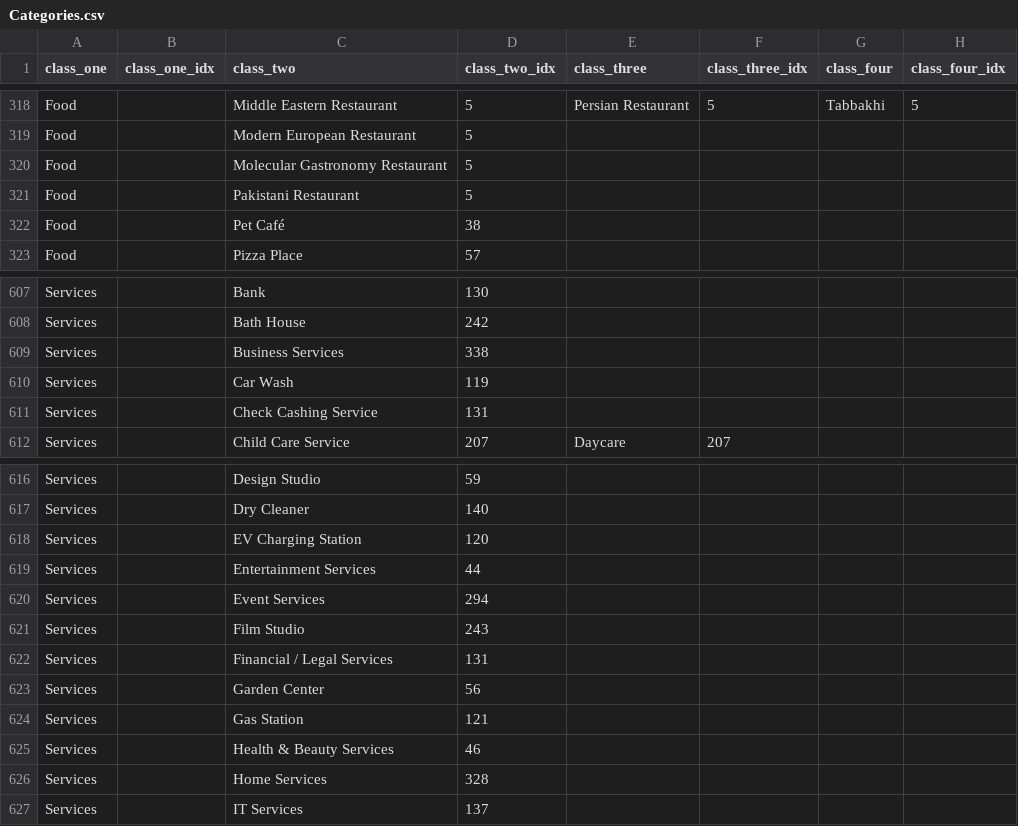
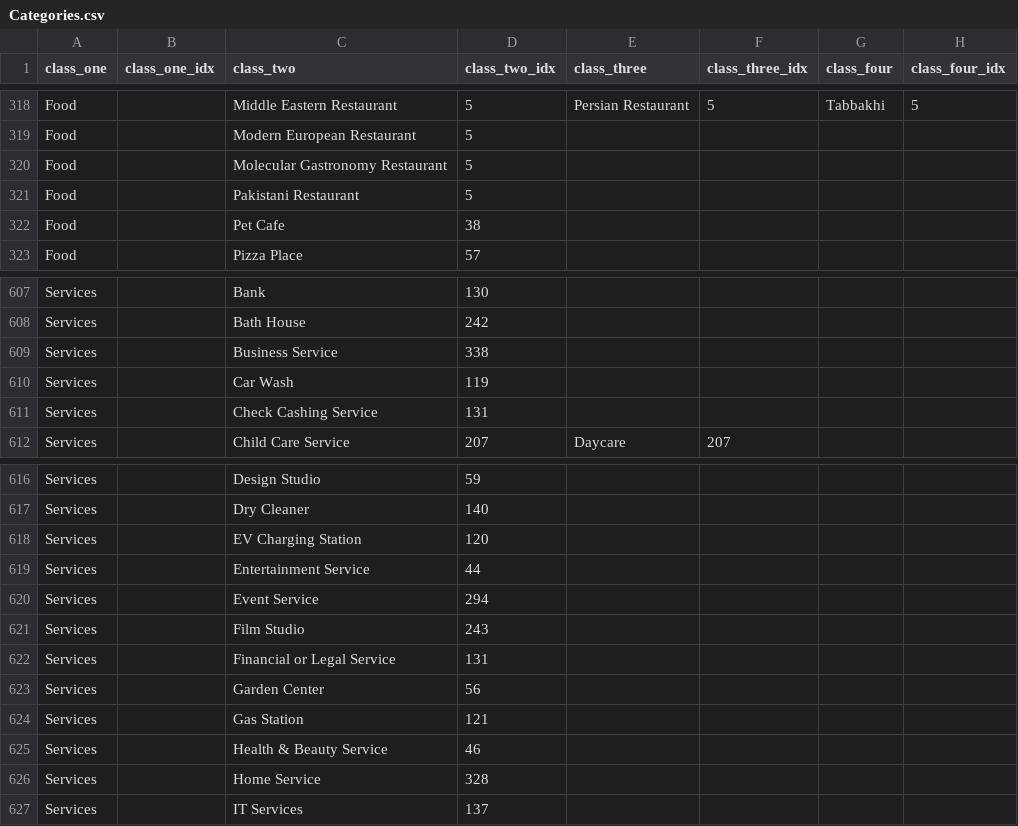
Before and after one commit to letsfae/FaeMap-Frontend, a CSV file: faeBeta/faeBeta/Files/Categories.csv, drawn as a sheet; only a part is shown, gaps mark what is left out; the diff covers the shown part only.

```diff
--- a/faeBeta/faeBeta/Files/Categories.csv
+++ b/faeBeta/faeBeta/Files/Categories.csv
@@ -321,3 +321,3 @@ Food,,Molecular Gastronomy Restaurant,5,,,,
 Food,,Pakistani Restaurant,5,,,,
-Food,,Pet Café,38,,,,
+Food,,Pet Cafe,38,,,,
 Food,,Pizza Place,57,,,,
@@ -608,3 +608,3 @@ Services,,Bank,130,,,,
 Services,,Bath House,242,,,,
-Services,,Business Services,338,,,,
+Services,,Business Service,338,,,,
 Services,,Car Wash,119,,,,
@@ -618,10 +618,10 @@ Services,,Dry Cleaner,140,,,,
 Services,,EV Charging Station,120,,,,
-Services,,Entertainment Services,44,,,,
-Services,,Event Services,294,,,,
+Services,,Entertainment Service,44,,,,
+Services,,Event Service,294,,,,
 Services,,Film Studio,243,,,,
-Services,,Financial / Legal Services,131,,,,
+Services,,Financial or Legal Service,131,,,,
 Services,,Garden Center,56,,,,
 Services,,Gas Station,121,,,,
-Services,,Health & Beauty Services,46,,,,
-Services,,Home Services,328,,,,
+Services,,Health & Beauty Service,46,,,,
+Services,,Home Service,328,,,,
 Services,,IT Services,137,,,,
```
Also changed, not shown: 20 edited cells elsewhere in this file, 1 other file.
